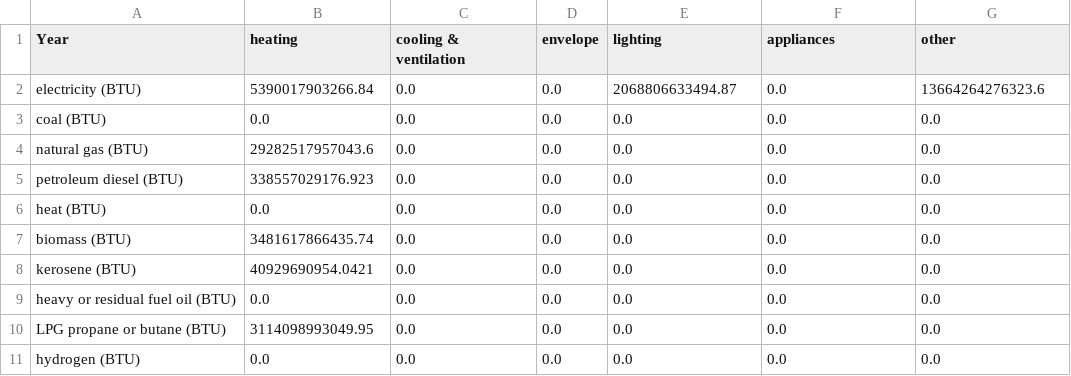
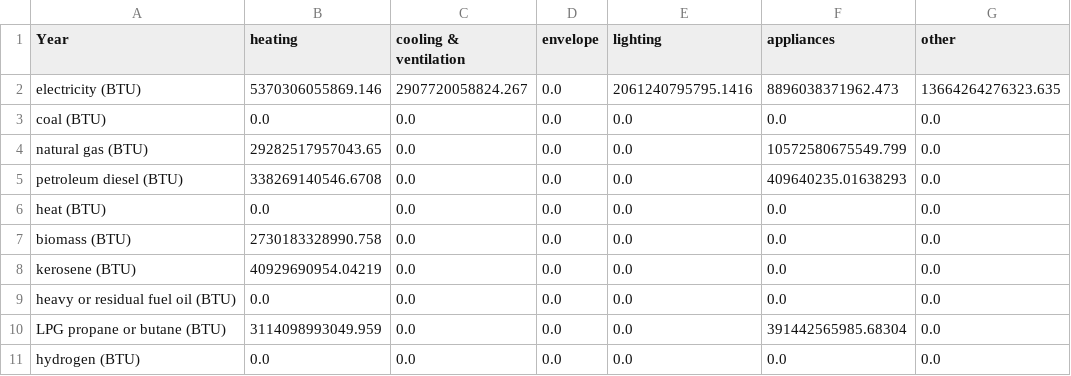
Before and after one commit to EnergyInnovation/eps-indiana, a CSV file: InputData/bldgs/SYCEU/SYCEU-rural-residential.csv, drawn as a sheet; the diff names each change by its address in the sheet, - before the commit and + after, or states it on an @@ line.

Commit message:
4.0.3 model and data

```diff
--- a/InputData/bldgs/SYCEU/SYCEU-rural-residential.csv
+++ b/InputData/bldgs/SYCEU/SYCEU-rural-residential.csv
-B2 (heating): 5390017903266.84
+B2 (heating): 5370306055869.146
-C2 (cooling & ventilation): 0.0
+C2 (cooling & ventilation): 2907720058824.267
-E2 (lighting): 2068806633494.87
+E2 (lighting): 2061240795795.1416
-F2 (appliances): 0.0
+F2 (appliances): 8896038371962.473
-G2 (other): 13664264276323.6
+G2 (other): 13664264276323.635
-B4 (heating): 29282517957043.6
+B4 (heating): 29282517957043.65
-F4 (appliances): 0.0
+F4 (appliances): 10572580675549.799
-B5 (heating): 338557029176.923
+B5 (heating): 338269140546.6708
-F5 (appliances): 0.0
+F5 (appliances): 409640235.01638293
-B7 (heating): 3481617866435.74
+B7 (heating): 2730183328990.758
-B8 (heating): 40929690954.0421
+B8 (heating): 40929690954.04219
-B10 (heating): 3114098993049.95
+B10 (heating): 3114098993049.959
-F10 (appliances): 0.0
+F10 (appliances): 391442565985.68304
```
Also changed, not shown: InputData/bldgs/SYCEU/SYCEU-commercial.csv, InputData/bldgs/SYCEU/SYCEU-urban-residential.csv, 9 other files.
